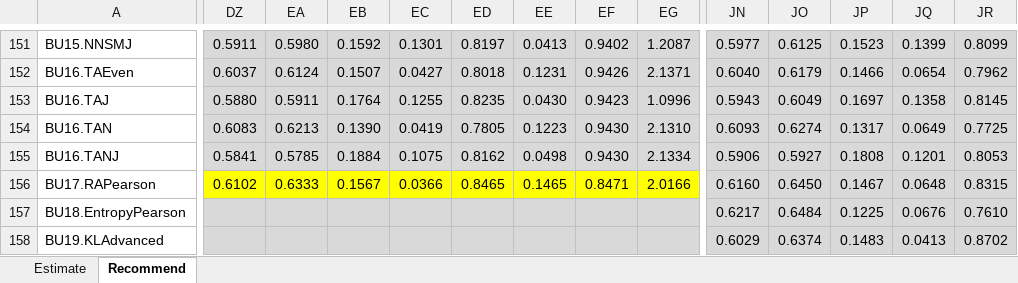
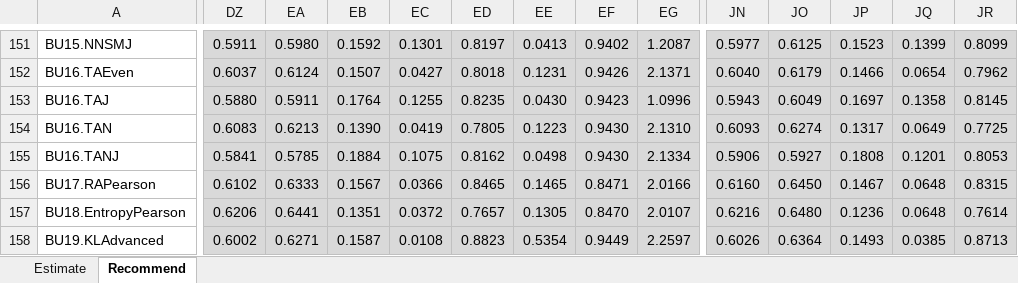
Before and after one commit to locnguyenacademic/sim, an Excel workbook: 4_testing/neighborcf/filmtrust/2022.05.19-big/TestAnalysisFilmTrust.xlsx, sheet Recommend, drawn as a sheet; only a part is shown, gaps mark what is left out; values as stored, in another font and other column widths than the file's, no borders; the diff covers the shown part only; the diff names each change by its address in the sheet, - before the commit and + after, or states it on an @@ line.

```diff
--- a/4_testing/neighborcf/filmtrust/2022.05.19-big/TestAnalysisFilmTrust.xlsx (sheet Recommend)
+++ b/4_testing/neighborcf/filmtrust/2022.05.19-big/TestAnalysisFilmTrust.xlsx (sheet Recommend)
-DZ156:EG156 fill: #FFFF00
+DZ156:EG156 fill: #D9D9D9
-DZ157: (empty)
+DZ157: 0.6206
-EA157: (empty)
+EA157: 0.6441
-EB157: (empty)
+EB157: 0.1351
-EC157: (empty)
+EC157: 0.0372
-ED157: (empty)
+ED157: 0.7657
-EE157: (empty)
+EE157: 0.1305
-EF157: (empty)
+EF157: 0.8470
-EG157: (empty)
+EG157: 2.0107
-JN157: 0.6217
+JN157: 0.6216
-JO157: 0.6484
+JO157: 0.6480
-JP157: 0.1225
+JP157: 0.1236
-JQ157: 0.0676
+JQ157: 0.0648
-JR157: 0.7610
+JR157: 0.7614
-DZ158: (empty)
+DZ158: 0.6002
-EA158: (empty)
+EA158: 0.6271
-EB158: (empty)
+EB158: 0.1587
-EC158: (empty)
+EC158: 0.0108
-ED158: (empty)
+ED158: 0.8823
-EE158: (empty)
+EE158: 0.5354
-EF158: (empty)
+EF158: 0.9449
-EG158: (empty)
+EG158: 2.2597
-JN158: 0.6029
+JN158: 0.6026
-JO158: 0.6374
+JO158: 0.6364
-JP158: 0.1483
+JP158: 0.1493
-JQ158: 0.0413
+JQ158: 0.0385
-JR158: 0.8702
+JR158: 0.8713
```
Also changed, not shown: 110 edited cells and cell formats elsewhere in this sheet, sheet Estimate, 4_testing/neighborcf/movielens/2022.05.19-big/TestAnalysisMovielens.xlsx, 12 other files.
